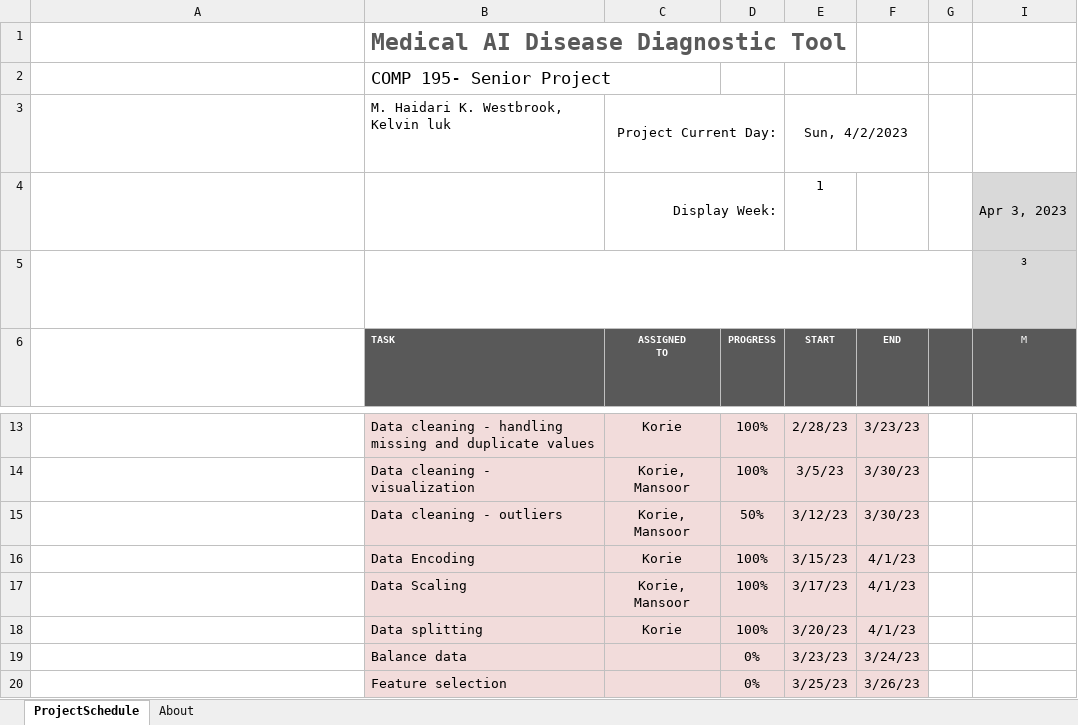
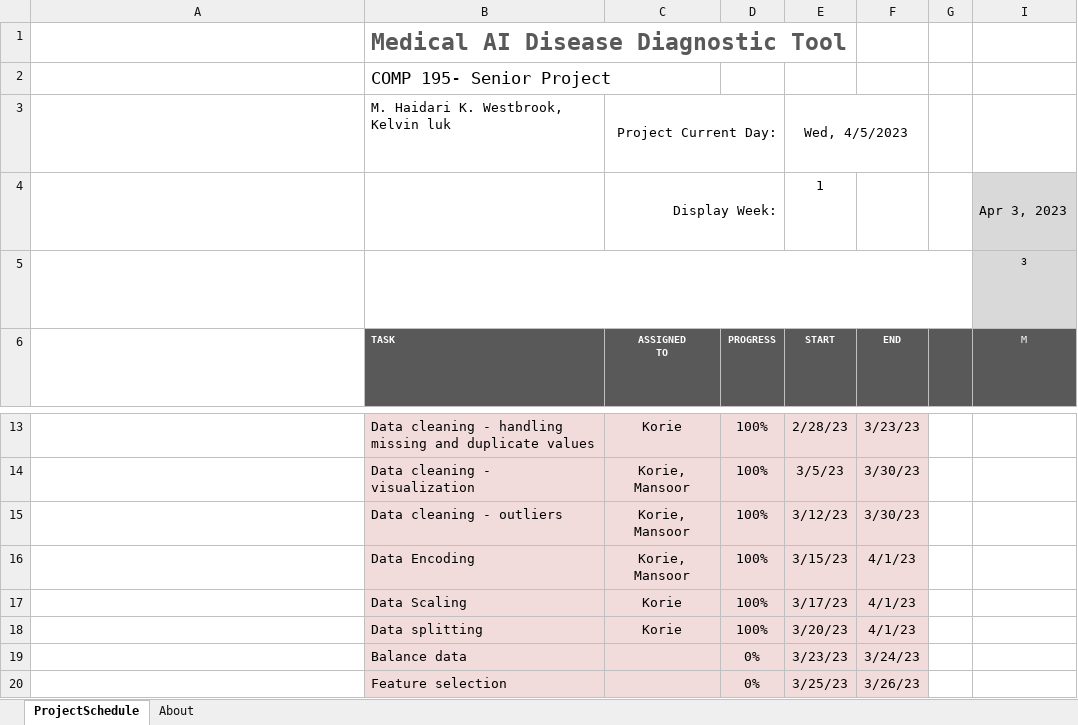
Before and after one commit to comp195/senior-project-spring-2023-medical-ai-disease-diagnostic-tool, an Excel workbook: Medical Al Disease Diagnostic Tool.Gantt.Chart.xlsx, sheet ProjectSchedule, drawn as a sheet; only a part is shown, gaps mark what is left out; long unchanged cells end in …; values as stored, in another font and other column widths than the file's, no borders; conditional formats not drawn; the diff names each change by its address in the sheet, - before the commit and + after, or states it on an @@ line.

```diff
--- a/Medical Al Disease Diagnostic Tool.Gantt.Chart.xlsx (sheet ProjectSchedule)
+++ b/Medical Al Disease Diagnostic Tool.Gantt.Chart.xlsx (sheet ProjectSchedule)
-E3: Sun, 4/2/2023
+E3: Wed, 4/5/2023
-D15: 50%
+D15: 100%
-C16: Korie
+C16: Korie, Mansoor
-C17: Korie, Mansoor
+C17: Korie
```
Also changed, not shown: 1 other file.
